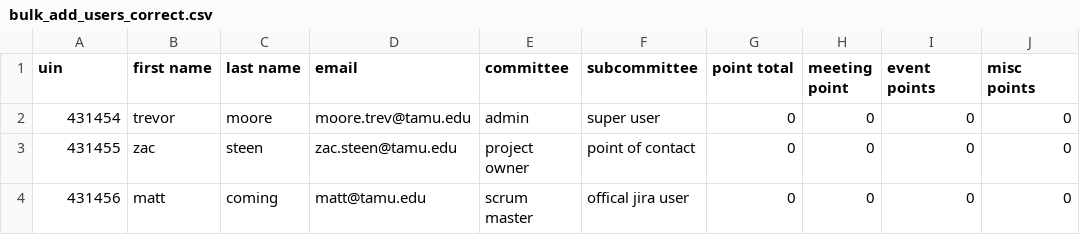
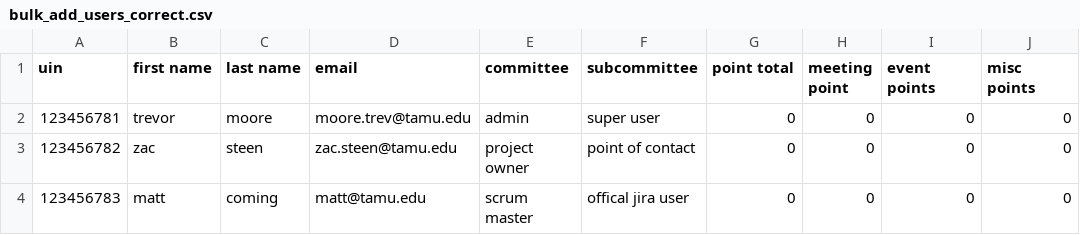
Before and after one commit to zsteen13/EH_ExComm_Participation_Tracker, a CSV file: spec/data/bulk_add_users_correct.csv, drawn as a sheet; only a part is shown; the diff names each change by its address in the sheet, - before the commit and + after, or states it on an @@ line.

```diff
--- a/spec/data/bulk_add_users_correct.csv
+++ b/spec/data/bulk_add_users_correct.csv
-A2 (uin): 431454
+A2 (uin): 123456781
-A3 (uin): 431455
+A3 (uin): 123456782
-A4 (uin): 431456
+A4 (uin): 123456783
```
Also changed, not shown: spec/data/bulk_add_users_wrong.csv, 16 other files.
